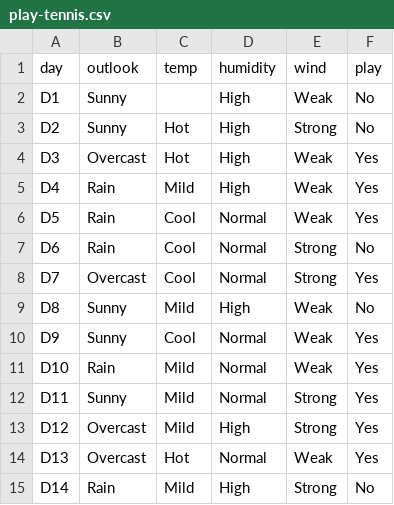
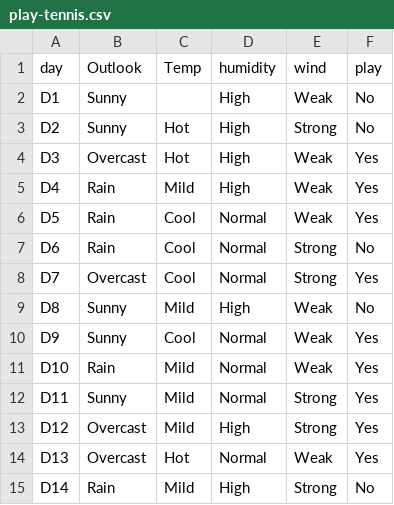
Before and after one commit to tasyald/DTL-implementation, a CSV file: play-tennis.csv, drawn as a sheet.

```diff
--- a/play-tennis.csv
+++ b/play-tennis.csv
@@ -1,2 +1,2 @@
-day,outlook,temp,humidity,wind,play
+day,Outlook,Temp,humidity,wind,play
 D1,Sunny,,High,Weak,No
```
Also changed, not shown: 1 other file.
